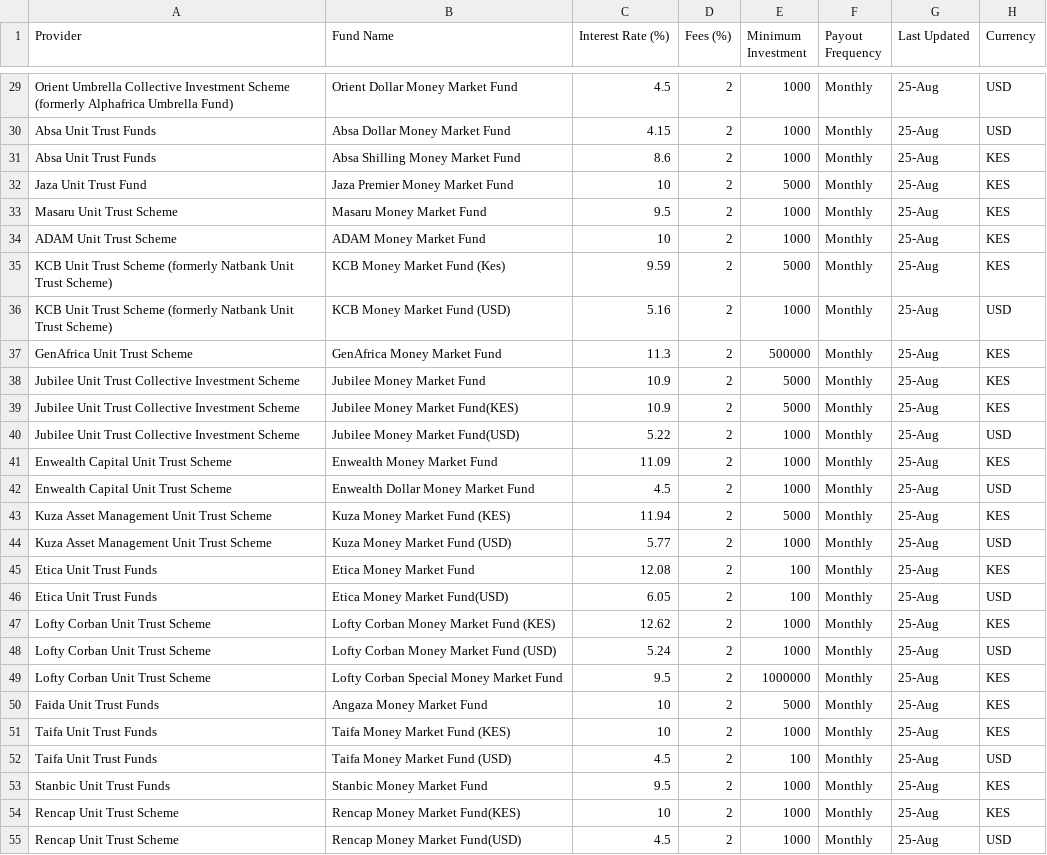
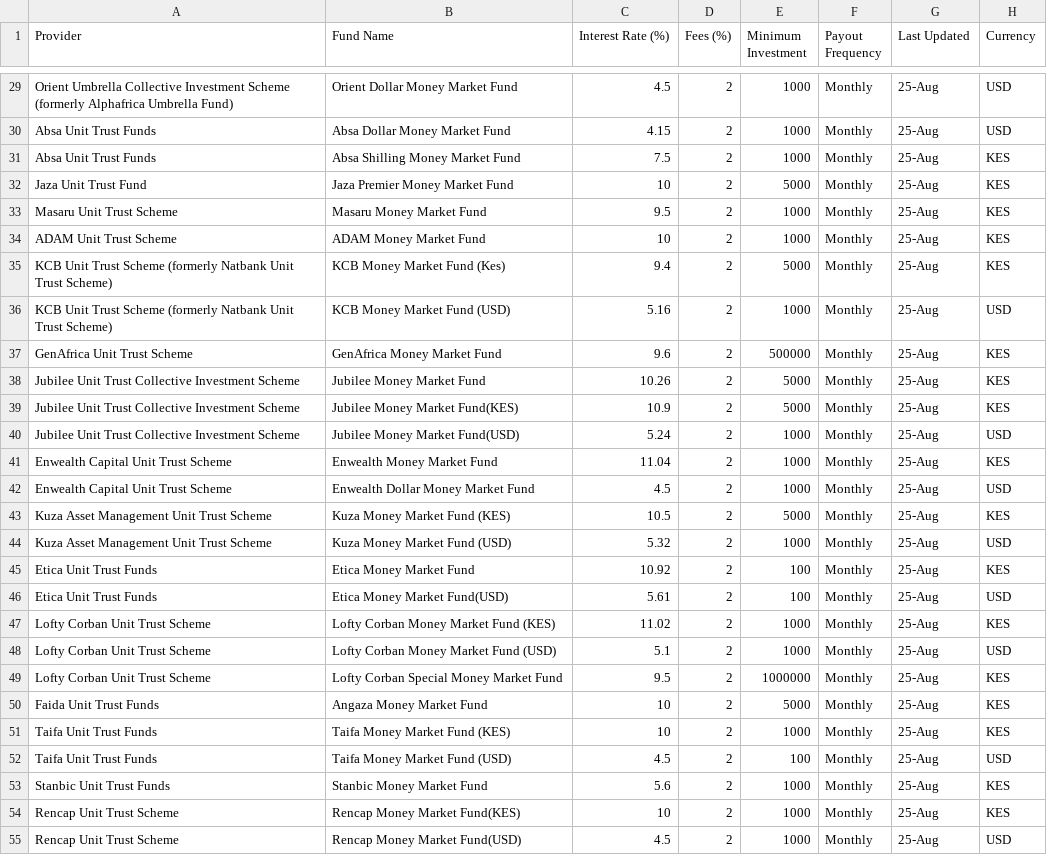
Before and after one commit to Coinimain/kenyanmmf, a CSV file: data.csv, drawn as a sheet; only a part is shown, gaps mark what is left out; the diff covers the shown part only.

```diff
--- a/data.csv
+++ b/data.csv
@@ -30,3 +30,3 @@ Orient Umbrella Collective Investment Scheme (formerly Alphafrica Umbrella Fund)
 Absa Unit Trust Funds,Absa Dollar Money Market Fund,4.15,2,1000,Monthly,25-Aug,USD
-Absa Unit Trust Funds,Absa Shilling Money Market Fund,8.6,2,1000,Monthly,25-Aug,KES
+Absa Unit Trust Funds,Absa Shilling Money Market Fund,7.5,2,1000,Monthly,25-Aug,KES
 Jaza Unit Trust Fund,Jaza Premier Money Market Fund,10,2,5000,Monthly,25-Aug,KES
@@ -34,16 +34,16 @@ Masaru Unit Trust Scheme,Masaru Money Market Fund,9.5,2,1000,Monthly,25-Aug,KES
 ADAM Unit Trust Scheme,ADAM Money Market Fund,10,2,1000,Monthly,25-Aug,KES
-KCB Unit Trust Scheme (formerly Natbank Unit Trust Scheme),KCB Money Market Fund (Kes),9.59,2,5000,Monthly,25-Aug,KES
+KCB Unit Trust Scheme (formerly Natbank Unit Trust Scheme),KCB Money Market Fund (Kes),9.4,2,5000,Monthly,25-Aug,KES
 KCB Unit Trust Scheme (formerly Natbank Unit Trust Scheme),KCB Money Market Fund (USD),5.16,2,1000,Monthly,25-Aug,USD
-GenAfrica Unit Trust Scheme,GenAfrica Money Market Fund,11.3,2,500000,Monthly,25-Aug,KES
-Jubilee Unit Trust Collective Investment Scheme,Jubilee Money Market Fund,10.9,2,5000,Monthly,25-Aug,KES
+GenAfrica Unit Trust Scheme,GenAfrica Money Market Fund,9.6,2,500000,Monthly,25-Aug,KES
+Jubilee Unit Trust Collective Investment Scheme,Jubilee Money Market Fund,10.26,2,5000,Monthly,25-Aug,KES
 Jubilee Unit Trust Collective Investment Scheme,Jubilee Money Market Fund(KES),10.9,2,5000,Monthly,25-Aug,KES
-Jubilee Unit Trust Collective Investment Scheme,Jubilee Money Market Fund(USD),5.22,2,1000,Monthly,25-Aug,USD
-Enwealth Capital Unit Trust Scheme,Enwealth Money Market Fund,11.09,2,1000,Monthly,25-Aug,KES
+Jubilee Unit Trust Collective Investment Scheme,Jubilee Money Market Fund(USD),5.24,2,1000,Monthly,25-Aug,USD
+Enwealth Capital Unit Trust Scheme,Enwealth Money Market Fund,11.04,2,1000,Monthly,25-Aug,KES
 Enwealth Capital Unit Trust Scheme,Enwealth Dollar Money Market Fund,4.5,2,1000,Monthly,25-Aug,USD
-Kuza Asset Management Unit Trust Scheme,Kuza Money Market Fund (KES),11.94,2,5000,Monthly,25-Aug,KES
-Kuza Asset Management Unit Trust Scheme,Kuza Money Market Fund (USD),5.77,2,1000,Monthly,25-Aug,USD
-Etica Unit Trust Funds,Etica Money Market Fund,12.08,2,100,Monthly,25-Aug,KES
-Etica Unit Trust Funds,Etica Money Market Fund(USD),6.05,2,100,Monthly,25-Aug,USD
-Lofty Corban Unit Trust Scheme,Lofty Corban Money Market Fund (KES),12.62,2,1000,Monthly,25-Aug,KES
-Lofty Corban Unit Trust Scheme,Lofty Corban Money Market Fund (USD),5.24,2,1000,Monthly,25-Aug,USD
+Kuza Asset Management Unit Trust Scheme,Kuza Money Market Fund (KES),10.5,2,5000,Monthly,25-Aug,KES
+Kuza Asset Management Unit Trust Scheme,Kuza Money Market Fund (USD),5.32,2,1000,Monthly,25-Aug,USD
+Etica Unit Trust Funds,Etica Money Market Fund,10.92,2,100,Monthly,25-Aug,KES
+Etica Unit Trust Funds,Etica Money Market Fund(USD),5.61,2,100,Monthly,25-Aug,USD
+Lofty Corban Unit Trust Scheme,Lofty Corban Money Market Fund (KES),11.02,2,1000,Monthly,25-Aug,KES
+Lofty Corban Unit Trust Scheme,Lofty Corban Money Market Fund (USD),5.1,2,1000,Monthly,25-Aug,USD
 Lofty Corban Unit Trust Scheme,Lofty Corban Special Money Market Fund,9.5,2,1000000,Monthly,25-Aug,KES
@@ -52,3 +52,3 @@ Taifa Unit Trust Funds,Taifa Money Market Fund (KES),10,2,1000,Monthly,25-Aug,KE
 Taifa Unit Trust Funds,Taifa Money Market Fund (USD),4.5,2,100,Monthly,25-Aug,USD
-Stanbic Unit Trust Funds,Stanbic Money Market Fund,9.5,2,1000,Monthly,25-Aug,KES
+Stanbic Unit Trust Funds,Stanbic Money Market Fund,5.6,2,1000,Monthly,25-Aug,KES
 Rencap Unit Trust Scheme,Rencap Money Market Fund(KES),10,2,1000,Monthly,25-Aug,KES
```
Also changed, not shown: 24 edited cells elsewhere in this file.
